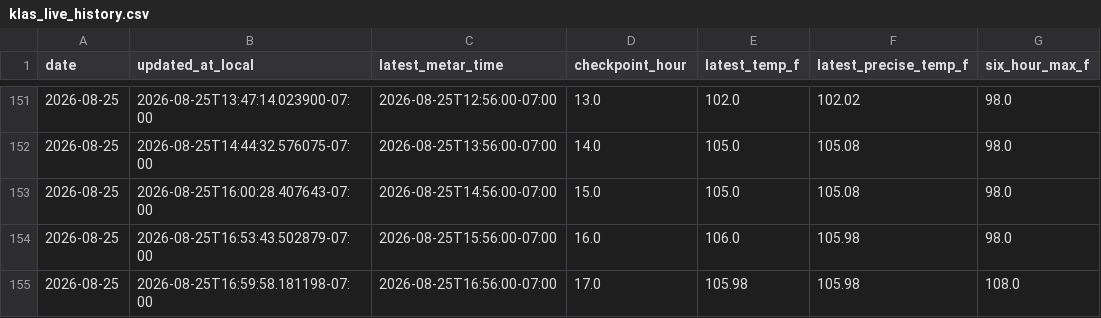
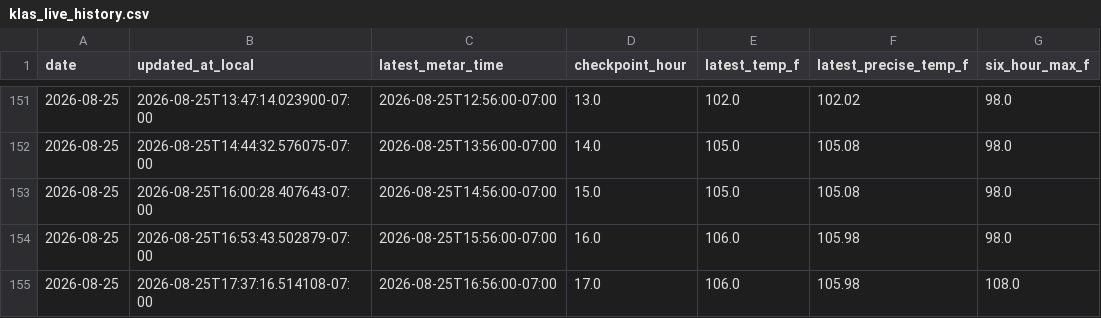
Before and after one commit to capecodbeachgirl/klas-live-model, a CSV file: data/live/klas_live_history.csv, drawn as a sheet; only a part is shown, gaps mark what is left out; the diff names each change by its address in the sheet, - before the commit and + after, or states it on an @@ line.

```diff
--- a/data/live/klas_live_history.csv
+++ b/data/live/klas_live_history.csv
-B155 (updated_at_local): 2026-08-25T16:59:58.181198-07:00
+B155 (updated_at_local): 2026-08-25T17:37:16.514108-07:00
-E155 (latest_temp_f): 105.98
+E155 (latest_temp_f): 106.0
```
Also changed, not shown: data/live/klas_model_history.csv, 2 other files.
